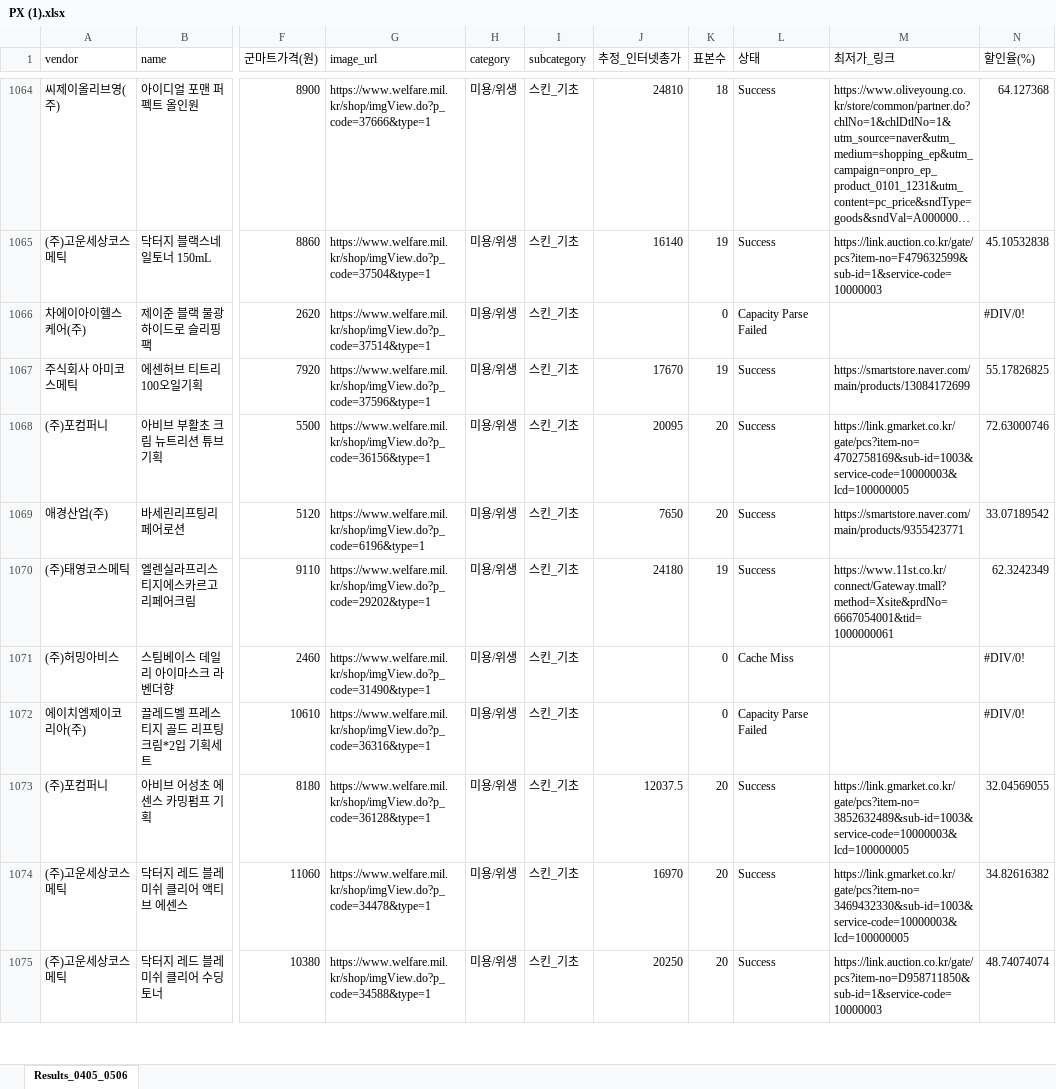
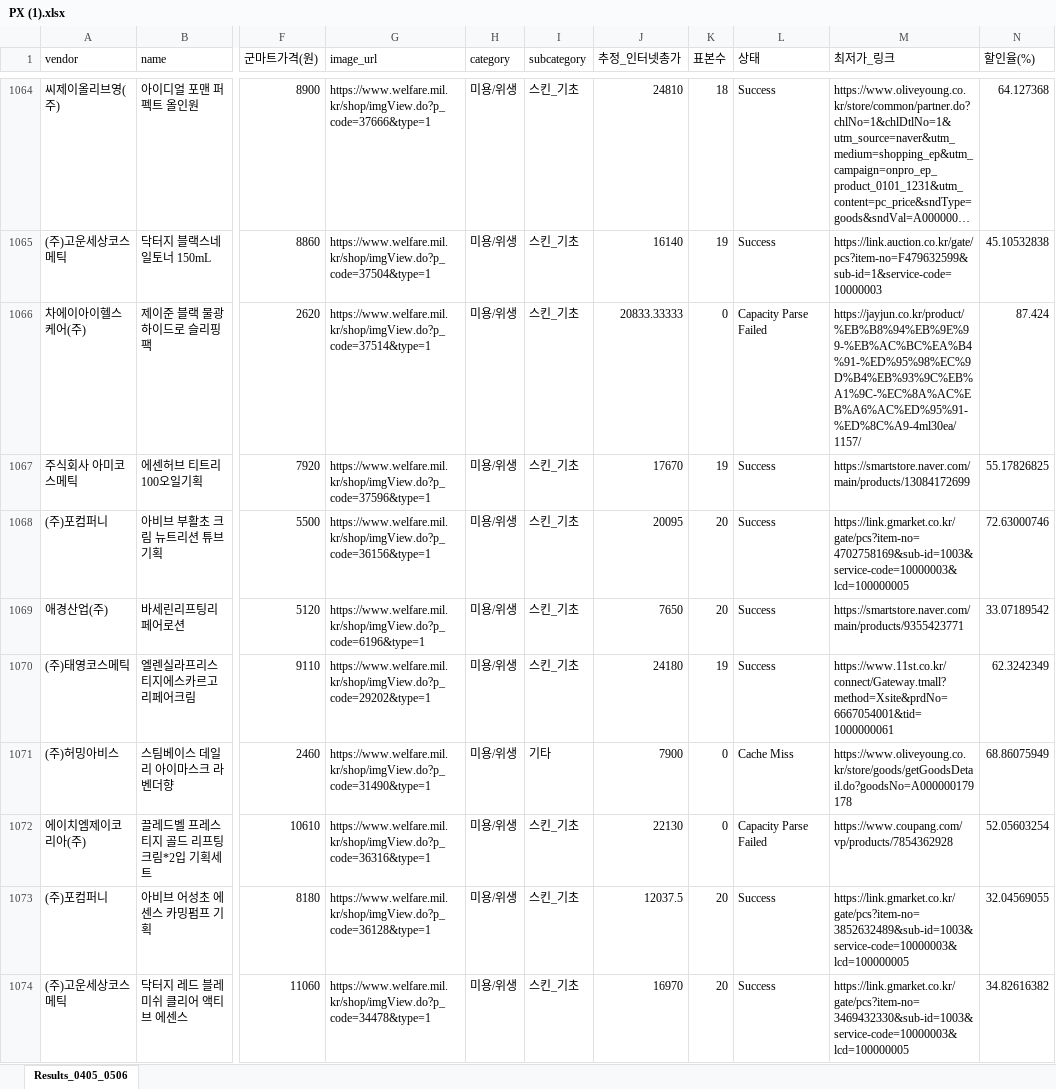
Before and after one commit to SJBaek7790/My_PX_list, an Excel workbook: PX (1).xlsx, sheet Results_0405_0506, drawn as a sheet; only a part is shown, gaps mark what is left out; the shorter side is filled out with more unchanged rows; long unchanged cells end in …; values as stored, in another font and other column widths than the file's, no cell formats; the diff covers the shown part only; the diff names each change by its address in the sheet, - before the commit and + after, or states it on an @@ line.

Commit message:
Update PX list with latest data

```diff
--- a/PX (1).xlsx (sheet Results_0405_0506)
+++ b/PX (1).xlsx (sheet Results_0405_0506)
-J1066 (추정_인터넷총가): (empty)
+J1066 (추정_인터넷총가): 20833.33333
-M1066 (최저가_링크): (empty)
+M1066 (최저가_링크): https://jayjun.co.kr/product/%EB%B8%94%EB%9E%99-%EB%AC%BC%EA%B4%91-%ED%95%98%EC%9D%B4%EB%93%9C%EB%A1%9C-%EC%8A%AC%EB%A6%AC%ED%95%91-%ED%8C%A9-4ml30ea/1157/
-N1066 (할인율(%)): #DIV/0!
+N1066 (할인율(%)): 87.424
-I1071 (subcategory): 스킨_기초
+I1071 (subcategory): 기타
-J1071 (추정_인터넷총가): (empty)
+J1071 (추정_인터넷총가): 7900
-M1071 (최저가_링크): (empty)
+M1071 (최저가_링크): https://www.oliveyoung.co.kr/store/goods/getGoodsDetail.do?goodsNo=A000000179178
-N1071 (할인율(%)): #DIV/0!
+N1071 (할인율(%)): 68.86075949
-J1072 (추정_인터넷총가): (empty)
+J1072 (추정_인터넷총가): 22130
-M1072 (최저가_링크): (empty)
+M1072 (최저가_링크): https://www.coupang.com/vp/products/7854362928
-N1072 (할인율(%)): #DIV/0!
+N1072 (할인율(%)): 52.05603254
```
Also changed, not shown: 85 edited cells elsewhere in this sheet, cell formats.
